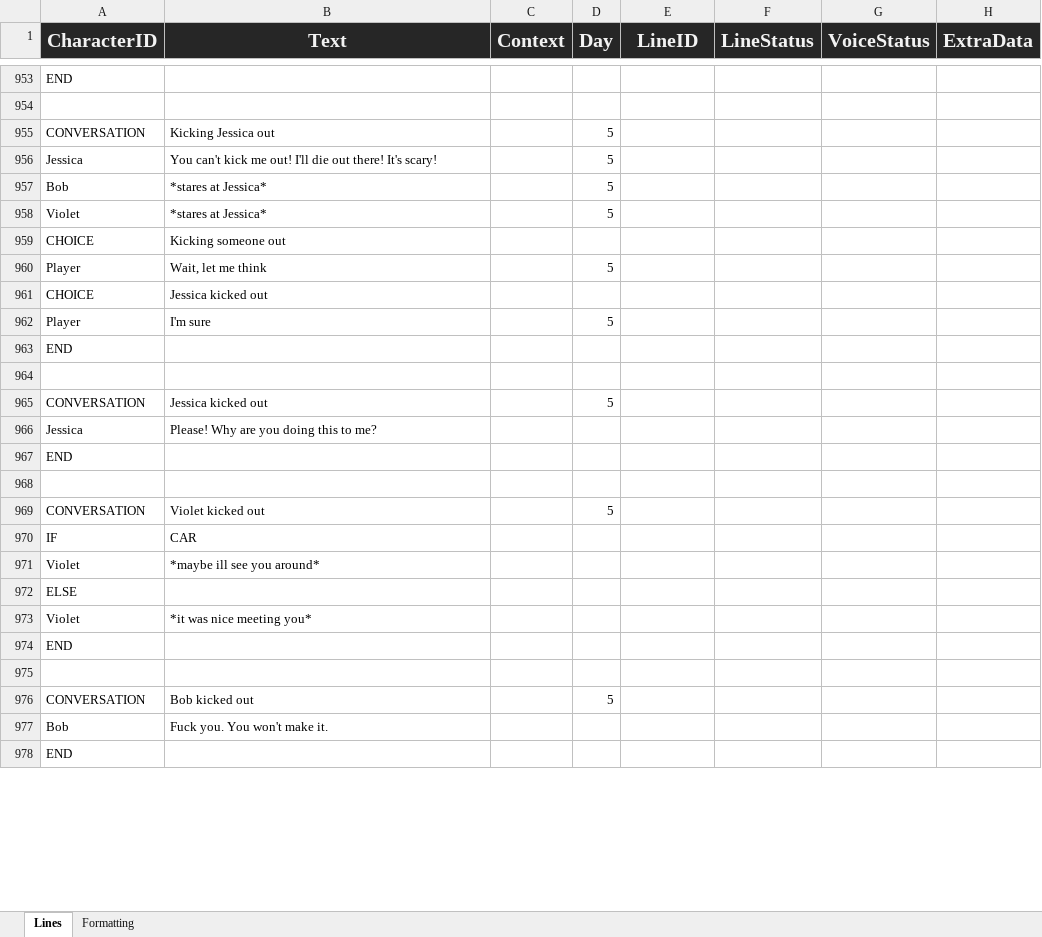
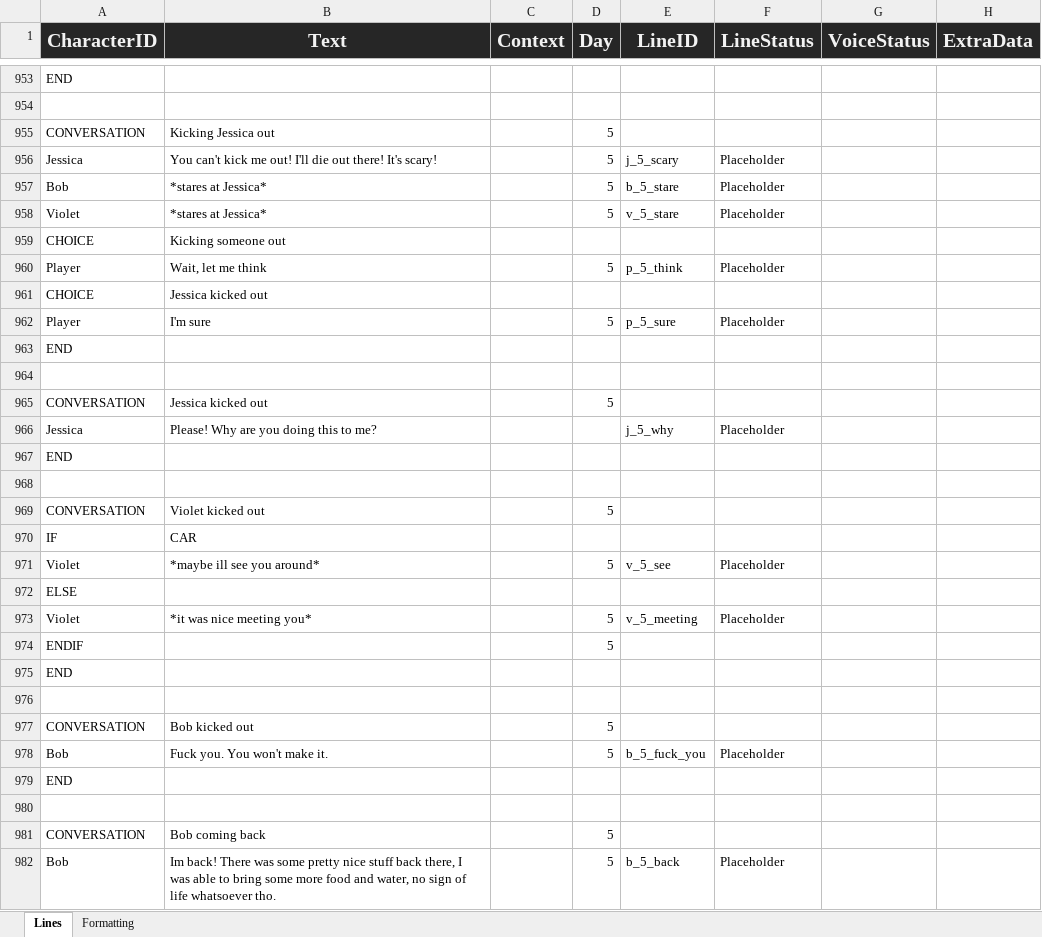
Before and after one commit to Tobogganeer/BeyondTheDoor, an Excel workbook: Lines.xlsx, sheet Lines, drawn as a sheet; only a part is shown, gaps mark what is left out; values as stored, in another font and other column widths than the file's, no borders; conditional formats not drawn; addresses are those after the commit; the diff covers the shown part only; the diff names each change by its address in the sheet, - before the commit and + after, or states it on an @@ line.

```diff
--- a/Lines.xlsx (sheet Lines)
+++ b/Lines.xlsx (sheet Lines)
-E956 (LineID): (empty)
+E956 (LineID): j_5_scary
-F956:F958 (LineStatus): (empty)
+F956:F958 (LineStatus): Placeholder
-E957 (LineID): (empty)
+E957 (LineID): b_5_stare
-E958 (LineID): (empty)
+E958 (LineID): v_5_stare
-E960 (LineID): (empty)
+E960 (LineID): p_5_think
-F960 (LineStatus): (empty)
+F960 (LineStatus): Placeholder
-E962 (LineID): (empty)
+E962 (LineID): p_5_sure
-F962 (LineStatus): (empty)
+F962 (LineStatus): Placeholder
-E966 (LineID): (empty)
+E966 (LineID): j_5_why
-F966 (LineStatus): (empty)
+F966 (LineStatus): Placeholder
-D971 (Day): (empty)
+D971 (Day): 5
-E971 (LineID): (empty)
+E971 (LineID): v_5_see
-F971 (LineStatus): (empty)
+F971 (LineStatus): Placeholder
-D973 (Day): (empty)
+D973 (Day): 5
-E973 (LineID): (empty)
+E973 (LineID): v_5_meeting
-F973 (LineStatus): (empty)
+F973 (LineStatus): Placeholder
+row 974: ENDIF |  |  | 5
-D978 (Day): (empty)
+D978 (Day): 5
-E978 (LineID): (empty)
+E978 (LineID): b_5_fuck_you
-F978 (LineStatus): (empty)
+F978 (LineStatus): Placeholder
+row 980: (empty)
+row 981: CONVERSATION | Bob coming back |  | 5
+row 982: Bob | Im back! There was some pretty nice stuff back there, I was able to bring some more food and water, no sign of life whatsoever tho. |  | 5 | b_5_back | Placeholder
```
Also changed, not shown: 202 added rows and 46 edited cells elsewhere in this sheet, 1 other file.
